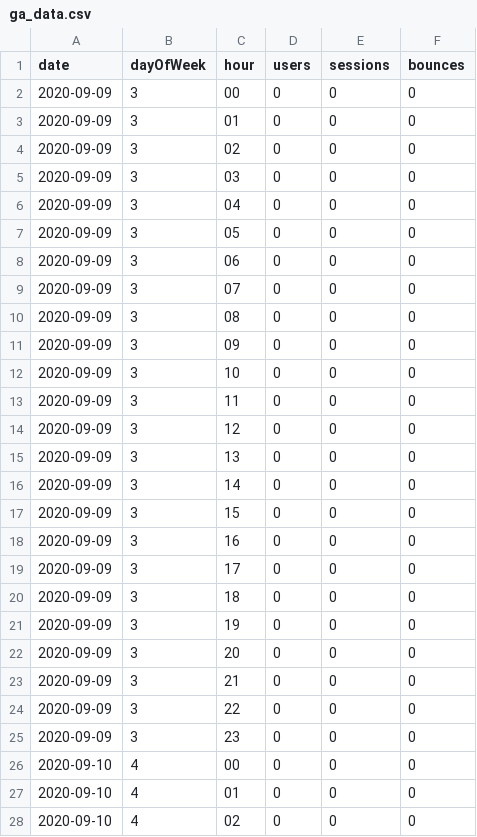
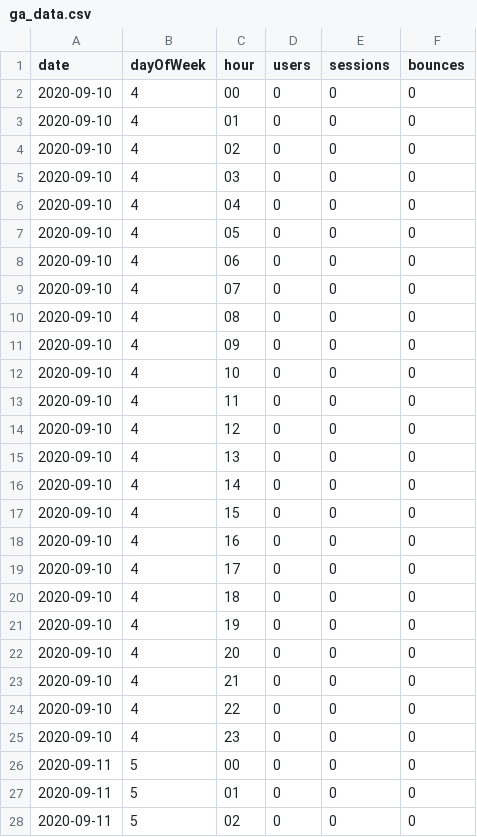
Before and after one commit to broepke/DATA104, a CSV file: Assignment 5/ga_data.csv, drawn as a sheet; only a part is shown; the shorter side is filled out with more unchanged rows; the diff covers the shown part only.

```diff
--- a/Assignment 5/ga_data.csv
+++ b/Assignment 5/ga_data.csv
@@ -1,26 +1,2 @@
 date,dayOfWeek,hour,users,sessions,bounces
-2020-09-09,3,00,0,0,0
-2020-09-09,3,01,0,0,0
-2020-09-09,3,02,0,0,0
-2020-09-09,3,03,0,0,0
-2020-09-09,3,04,0,0,0
-2020-09-09,3,05,0,0,0
-2020-09-09,3,06,0,0,0
-2020-09-09,3,07,0,0,0
-2020-09-09,3,08,0,0,0
-2020-09-09,3,09,0,0,0
-2020-09-09,3,10,0,0,0
-2020-09-09,3,11,0,0,0
-2020-09-09,3,12,0,0,0
-2020-09-09,3,13,0,0,0
-2020-09-09,3,14,0,0,0
-2020-09-09,3,15,0,0,0
-2020-09-09,3,16,0,0,0
-2020-09-09,3,17,0,0,0
-2020-09-09,3,18,0,0,0
-2020-09-09,3,19,0,0,0
-2020-09-09,3,20,0,0,0
-2020-09-09,3,21,0,0,0
-2020-09-09,3,22,0,0,0
-2020-09-09,3,23,0,0,0
 2020-09-10,4,00,0,0,0
```
Also changed, not shown: 3 edited cells elsewhere in this file, 3 other files.
